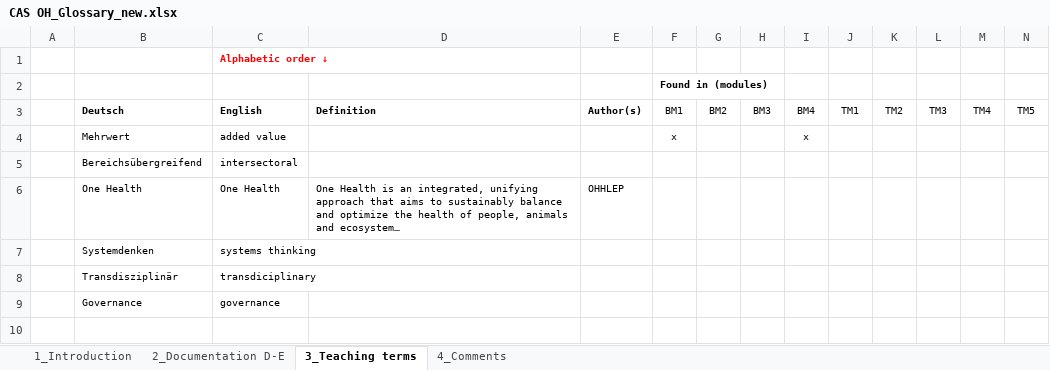
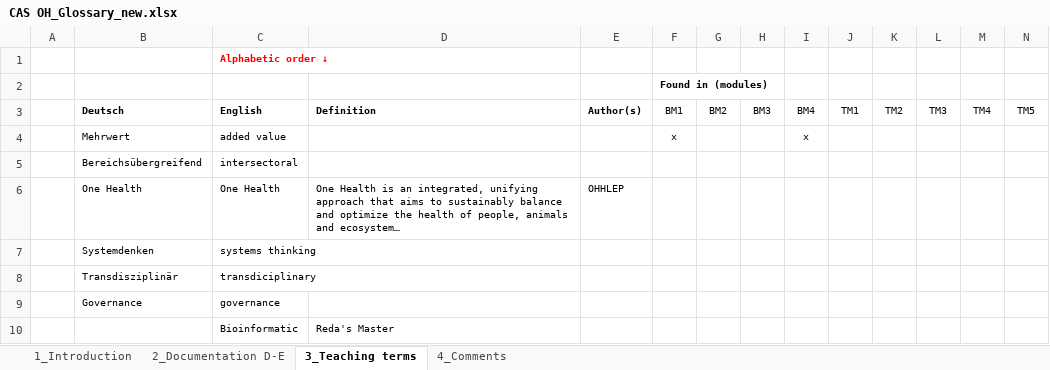
Before and after one commit to cdoras/CAS-OH, an Excel workbook: CAS OH_Glossary_new.xlsx, sheet 3_Teaching terms, drawn as a sheet; only a part is shown; long unchanged cells end in …; values as stored, in another font and other column widths than the file's, no borders; rows hold the shown columns only; the diff names each change by its address in the sheet, - before the commit and + after, or states it on an @@ line.

Commit message:
Add files via upload

```diff
--- a/CAS OH_Glossary_new.xlsx (sheet 3_Teaching terms)
+++ b/CAS OH_Glossary_new.xlsx (sheet 3_Teaching terms)
+row 10:  |  | Bioinformatic | Reda's Master
```
